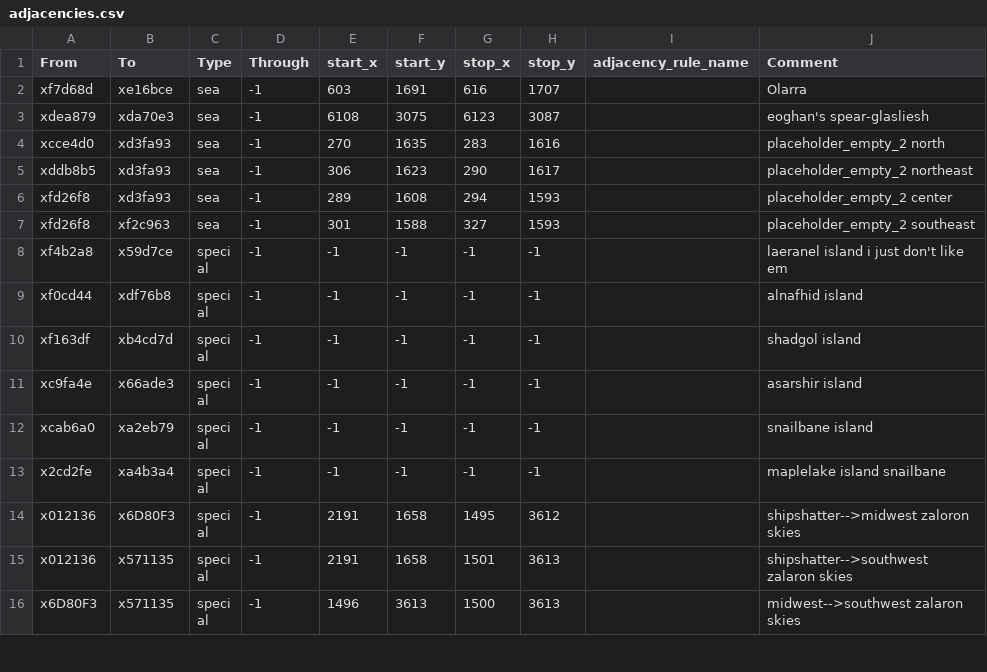
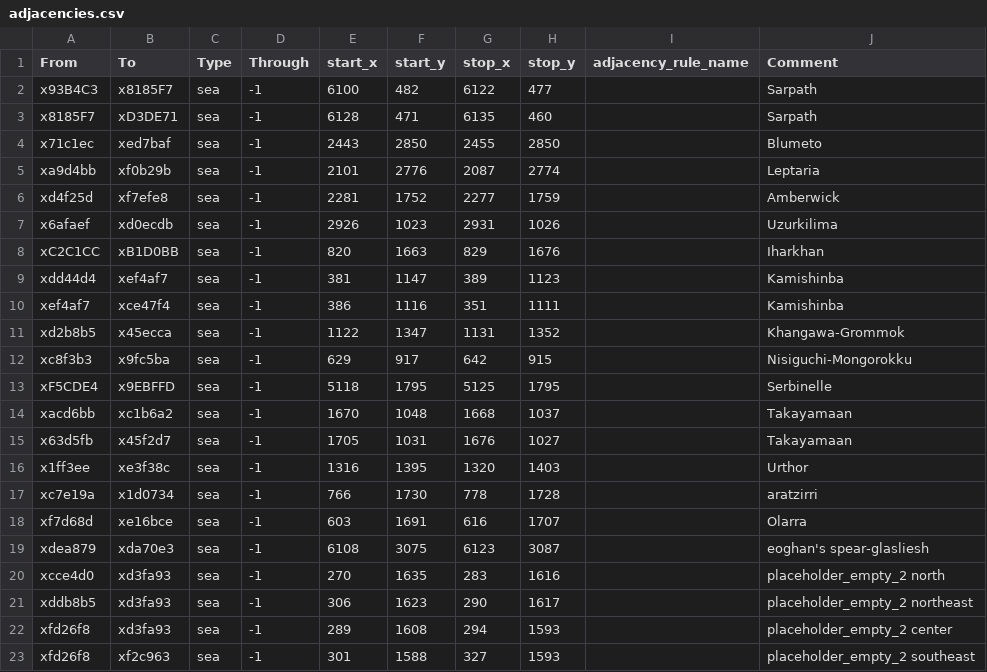
Before and after one commit to Kingbobman/Exether, a CSV file: map_data/adjacencies.csv, drawn as a sheet; only a part is shown; the shorter side is filled out with more unchanged rows.

Commit message:
rescuing the old adjacencies

```diff
--- a/map_data/adjacencies.csv
+++ b/map_data/adjacencies.csv
@@ -1,2 +1,18 @@
 From,To,Type,Through,start_x,start_y,stop_x,stop_y,adjacency_rule_name,Comment
+x93B4C3,x8185F7,sea,-1,6100,482,6122,477,,Sarpath
+x8185F7,xD3DE71,sea,-1,6128,471,6135,460,,Sarpath
+x71c1ec,xed7baf,sea,-1,2443,2850,2455,2850,,Blumeto
+xa9d4bb,xf0b29b,sea,-1,2101,2776,2087,2774,,Leptaria
+xd4f25d,xf7efe8,sea,-1,2281,1752,2277,1759,,Amberwick
+x6afaef,xd0ecdb,sea,-1,2926,1023,2931,1026,,Uzurkilima
+xC2C1CC,xB1D0BB,sea,-1,820,1663,829,1676,,Iharkhan
+xdd44d4,xef4af7,sea,-1,381,1147,389,1123,,Kamishinba
+xef4af7,xce47f4,sea,-1,386,1116,351,1111,,Kamishinba
+xd2b8b5,x45ecca,sea,-1,1122,1347,1131,1352,,Khangawa-Grommok
+xc8f3b3,x9fc5ba,sea,-1,629,917,642,915,,Nisiguchi-Mongorokku
+xF5CDE4,x9EBFFD,sea,-1,5118,1795,5125,1795,,Serbinelle
+xacd6bb,xc1b6a2,sea,-1,1670,1048,1668,1037,,Takayamaan
+x63d5fb,x45f2d7,sea,-1,1705,1031,1676,1027,,Takayamaan
+x1ff3ee,xe3f38c,sea,-1,1316,1395,1320,1403,,Urthor
+xc7e19a,x1d0734,sea,-1,766,1730,778,1728,,aratzirri
 xf7d68d,xe16bce,sea,-1,603,1691,616,1707,,Olarra
```
